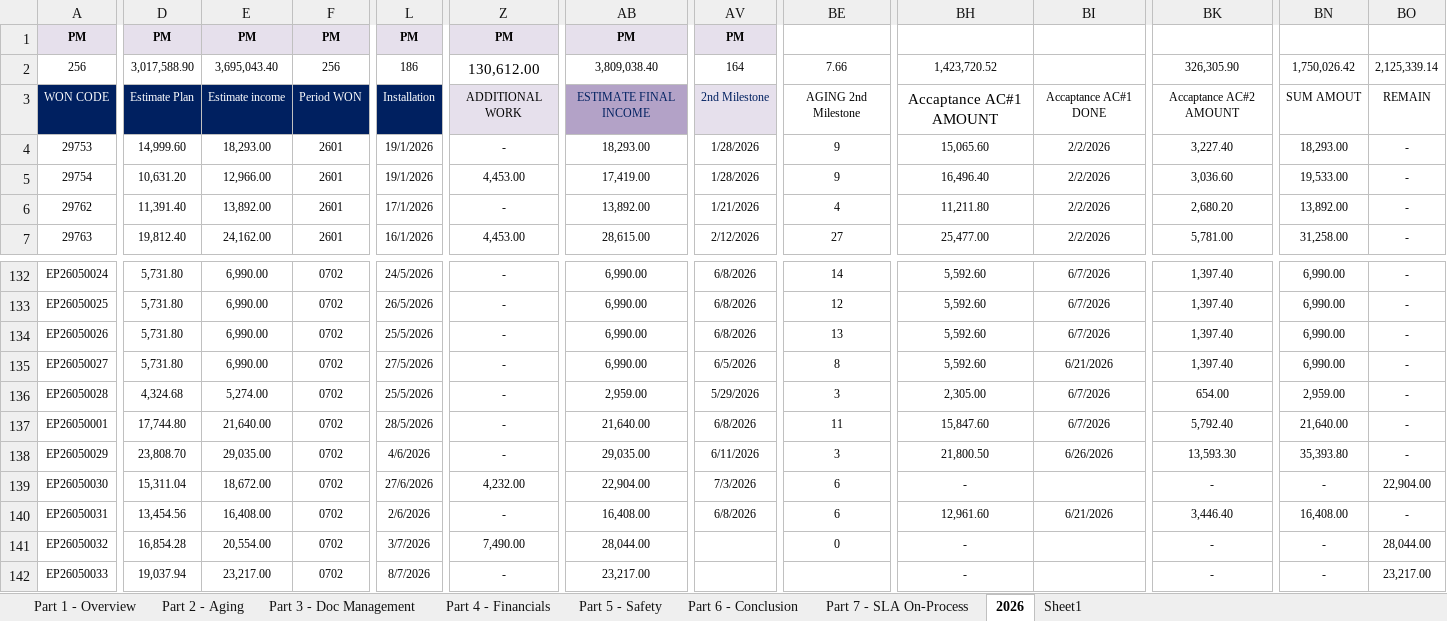
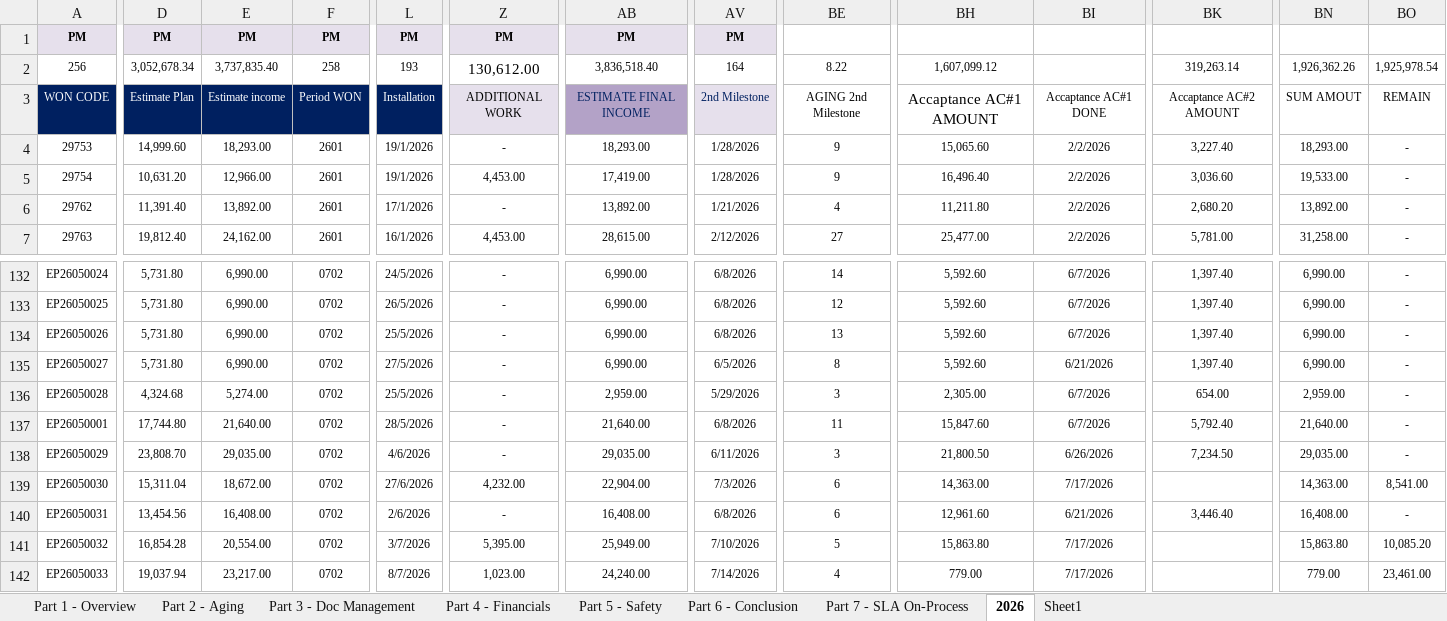
Before and after one commit to boonchotbor-design/0-Dashboard, an Excel workbook: Dashboard_Template_30_Slides_Final.xlsx, sheet 2026, drawn as a sheet; only a part is shown, gaps mark what is left out; values as stored, in another font and other column widths than the file's, no borders; the diff covers the shown part only; the diff names each change by its address in the sheet, - before the commit and + after, or states it on an @@ line.

Commit message:
Update summary.html and Dashboard Template

```diff
--- a/Dashboard_Template_30_Slides_Final.xlsx (sheet 2026)
+++ b/Dashboard_Template_30_Slides_Final.xlsx (sheet 2026)
-D2: 3,017,588.90
+D2: 3,052,678.34
-E2: 3,695,043.40
+E2: 3,737,835.40
-F2: 256
+F2: 258
-L2: 186
+L2: 193
-AB2: 3,809,038.40
+AB2: 3,836,518.40
-BE2: 7.66
+BE2: 8.22
-BH2: 1,423,720.52
+BH2: 1,607,099.12
-BK2: 326,305.90
+BK2: 319,263.14
-BN2: 1,750,026.42
+BN2: 1,926,362.26
-BO2: 2,125,339.14
+BO2: 1,925,978.54
-BK138: 13,593.30
+BK138: 7,234.50
-BN138: 35,393.80
+BN138: 29,035.00
-BH139: -
+BH139: 14,363.00
-BI139: (empty)
+BI139: 7/17/2026
-BK139: -
+BK139: (empty)
-BN139: -
+BN139: 14,363.00
-BO139: 22,904.00
+BO139: 8,541.00
-Z141: 7,490.00
+Z141: 5,395.00
-AB141: 28,044.00
+AB141: 25,949.00
-AV141: (empty)
+AV141: 7/10/2026
-BE141: 0
+BE141: 5
-BH141: -
+BH141: 15,863.80
-BI141:BI142: (empty)
+BI141:BI142: 7/17/2026
-BK141:BK142: -
+BK141:BK142: (empty)
-BN141: -
+BN141: 15,863.80
-BO141: 28,044.00
+BO141: 10,085.20
-Z142: -
+Z142: 1,023.00
-AB142: 23,217.00
+AB142: 24,240.00
-AV142: (empty)
+AV142: 7/14/2026
-BE142: (empty)
+BE142: 4
-BH142: -
+BH142: 779.00
-BN142: -
+BN142: 779.00
-BO142: 23,217.00
+BO142: 23,461.00
```
Also changed, not shown: 588 edited cells elsewhere in this sheet, sheet Sheet1, sheet Part 4 - Financials, sheet Part 3 - Doc Management, sheet Part 5 - Safety, sheet Part 2 - Aging, sheet Part 1 - Overview, formulas that keep their value, 2 other files.
